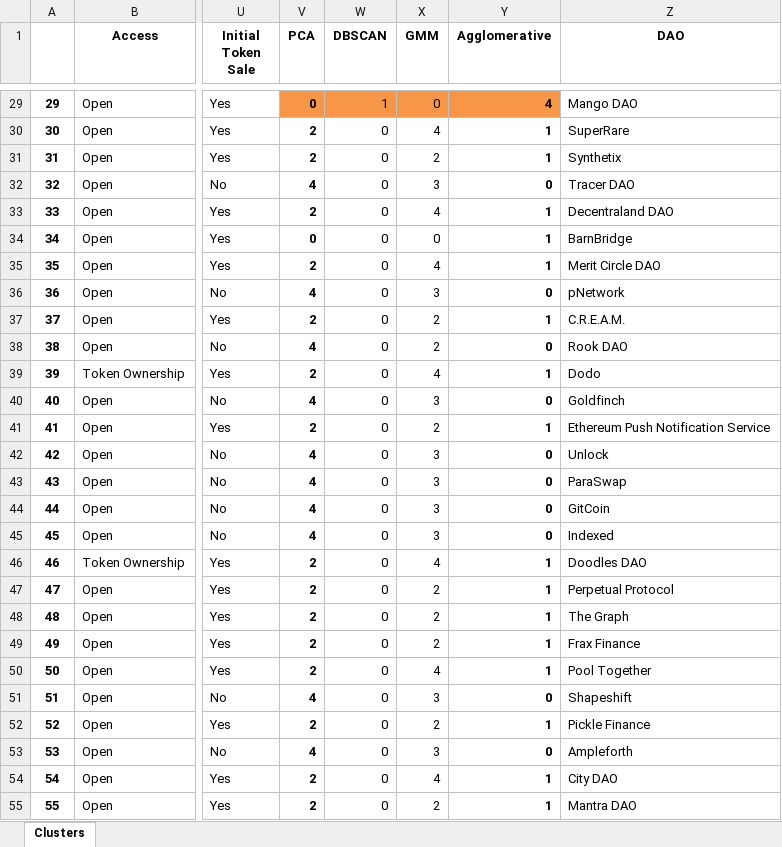
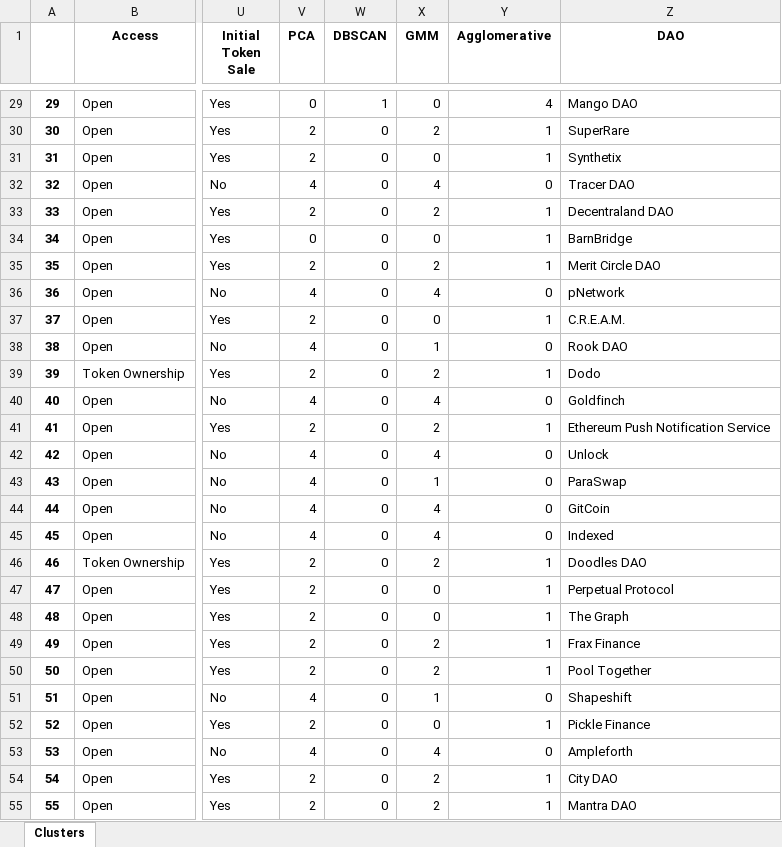
Before and after one commit to Elianats/TUM-Hiwi, an Excel workbook: Hiwi/Christ_DAO/cluster_output_new.xlsx, sheet Clusters, drawn as a sheet; only a part is shown, gaps mark what is left out; values as stored, in another font and other column widths than the file's, no borders; the diff covers the shown part only; the diff names each change by its address in the sheet, - before the commit and + after, or states it on an @@ line.

```diff
--- a/Hiwi/Christ_DAO/cluster_output_new.xlsx (sheet Clusters)
+++ b/Hiwi/Christ_DAO/cluster_output_new.xlsx (sheet Clusters)
-V29:V55 bold: on
+V29:V55 bold: off
-V29:Y29 fill: #F79646
+V29:Y29 fill: none
-Y29:Y55 bold: on
+Y29:Y55 bold: off
-X30 (GMM): 4
+X30 (GMM): 2
-X31 (GMM): 2
+X31 (GMM): 0
-X32 (GMM): 3
+X32 (GMM): 4
-X33 (GMM): 4
+X33 (GMM): 2
-X35 (GMM): 4
+X35 (GMM): 2
-X36 (GMM): 3
+X36 (GMM): 4
-X37 (GMM): 2
+X37 (GMM): 0
-X38 (GMM): 2
+X38 (GMM): 1
-X39 (GMM): 4
+X39 (GMM): 2
-X40 (GMM): 3
+X40 (GMM): 4
-X42 (GMM): 3
+X42 (GMM): 4
-X43 (GMM): 3
+X43 (GMM): 1
-X44:X45 (GMM): 3
+X44:X45 (GMM): 4
-X46 (GMM): 4
+X46 (GMM): 2
-X47:X48 (GMM): 2
+X47:X48 (GMM): 0
-X50 (GMM): 4
+X50 (GMM): 2
-X51 (GMM): 3
+X51 (GMM): 1
-X52 (GMM): 2
+X52 (GMM): 0
-X53 (GMM): 3
+X53 (GMM): 4
-X54 (GMM): 4
+X54 (GMM): 2
```
Also changed, not shown: 35 edited cells and cell formats elsewhere in this sheet, 6 other files.
